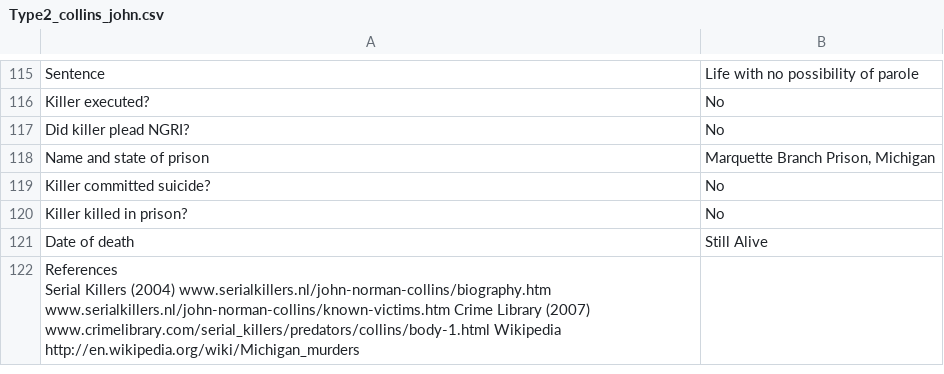
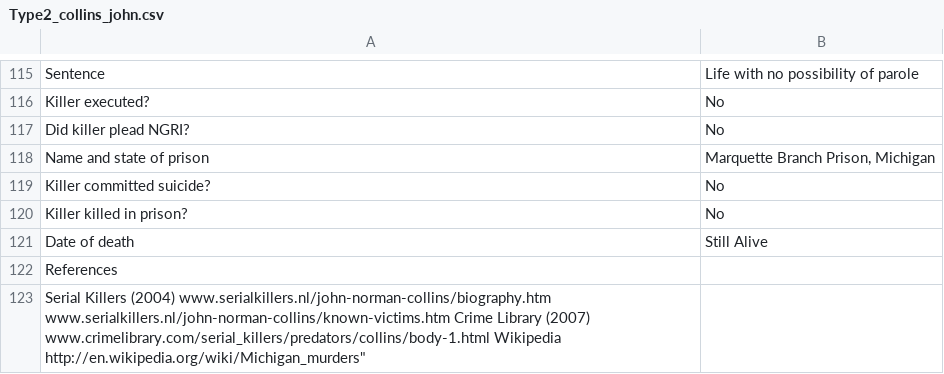
Before and after one commit to ajithksenthil/CrimeArchetypes, a CSV file: mnt/data/csv/Type2_collins_john.csv, drawn as a sheet; only a part is shown, gaps mark what is left out; the diff covers the shown part only.

Commit message:
CLEANED_Type2_collins_john.csv

```diff
--- a/mnt/data/csv/Type2_collins_john.csv
+++ b/mnt/data/csv/Type2_collins_john.csv
@@ -121,4 +121,5 @@ Killer killed in prison?,No
 Date of death,Still Alive
-"References
-Serial Killers (2004)     www.serialkillers.nl/john-norman-collins/biography.htm
-www.serialkillers.nl/john-norman-collins/known-victims.htm Crime Library (2007)    www.crimelibrary.com/serial_killers/predators/collins/body-1.html Wikipedia                      http://en.wikipedia.org/wiki/Michigan_murders",
+References,
+"Serial Killers (2004)     www.serialkillers.nl/john-norman-collins/biography.htm
+www.serialkillers.nl/john-norman-collins/known-victims.htm Crime Library (2007)    www.crimelibrary.com/serial_killers/predators/collins/body-1.html Wikipedia                      http://en.wikipedia.org/wiki/Michigan_murders""
+
```
Also changed, not shown: 22 edited cells elsewhere in this file.
